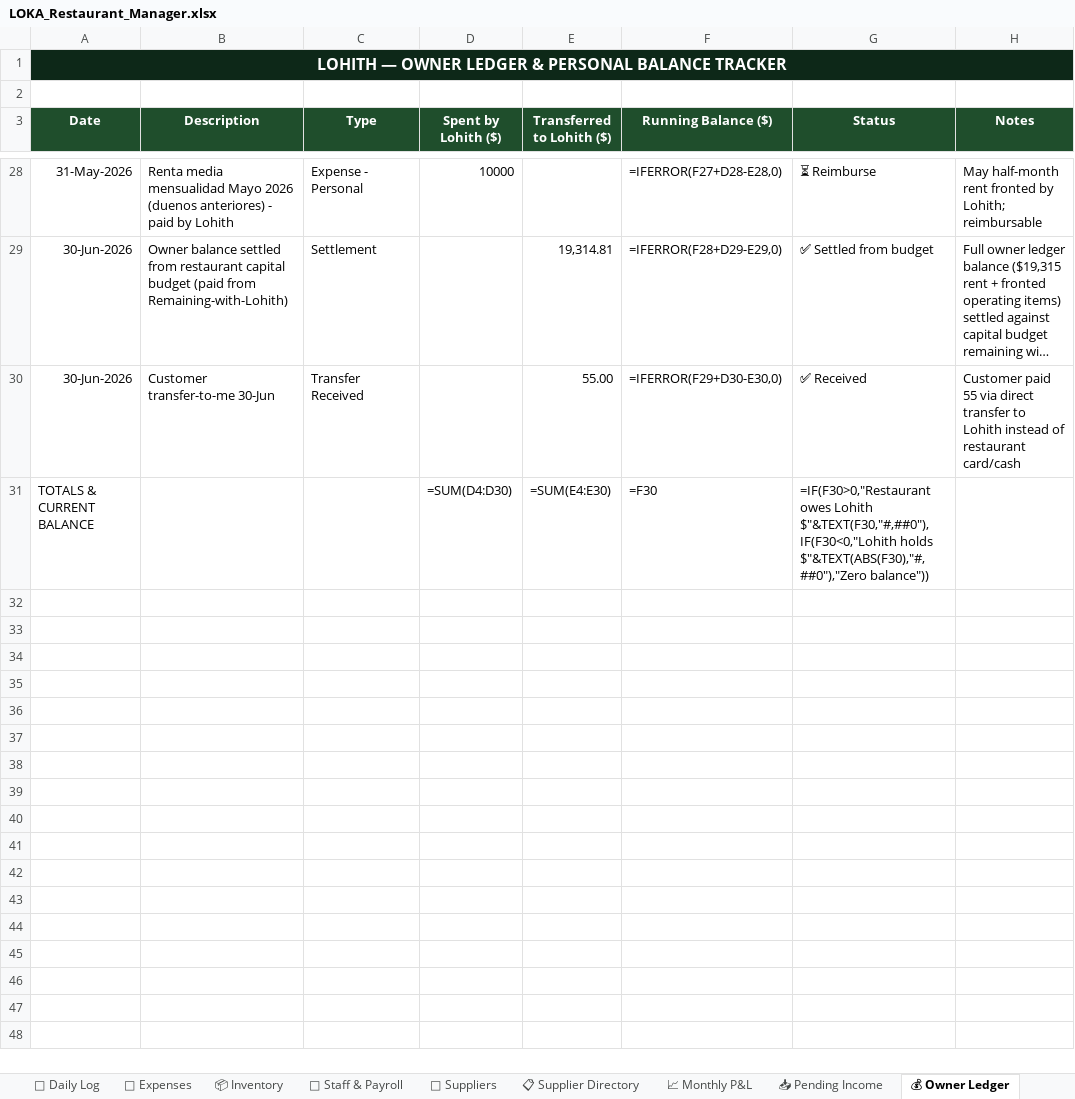
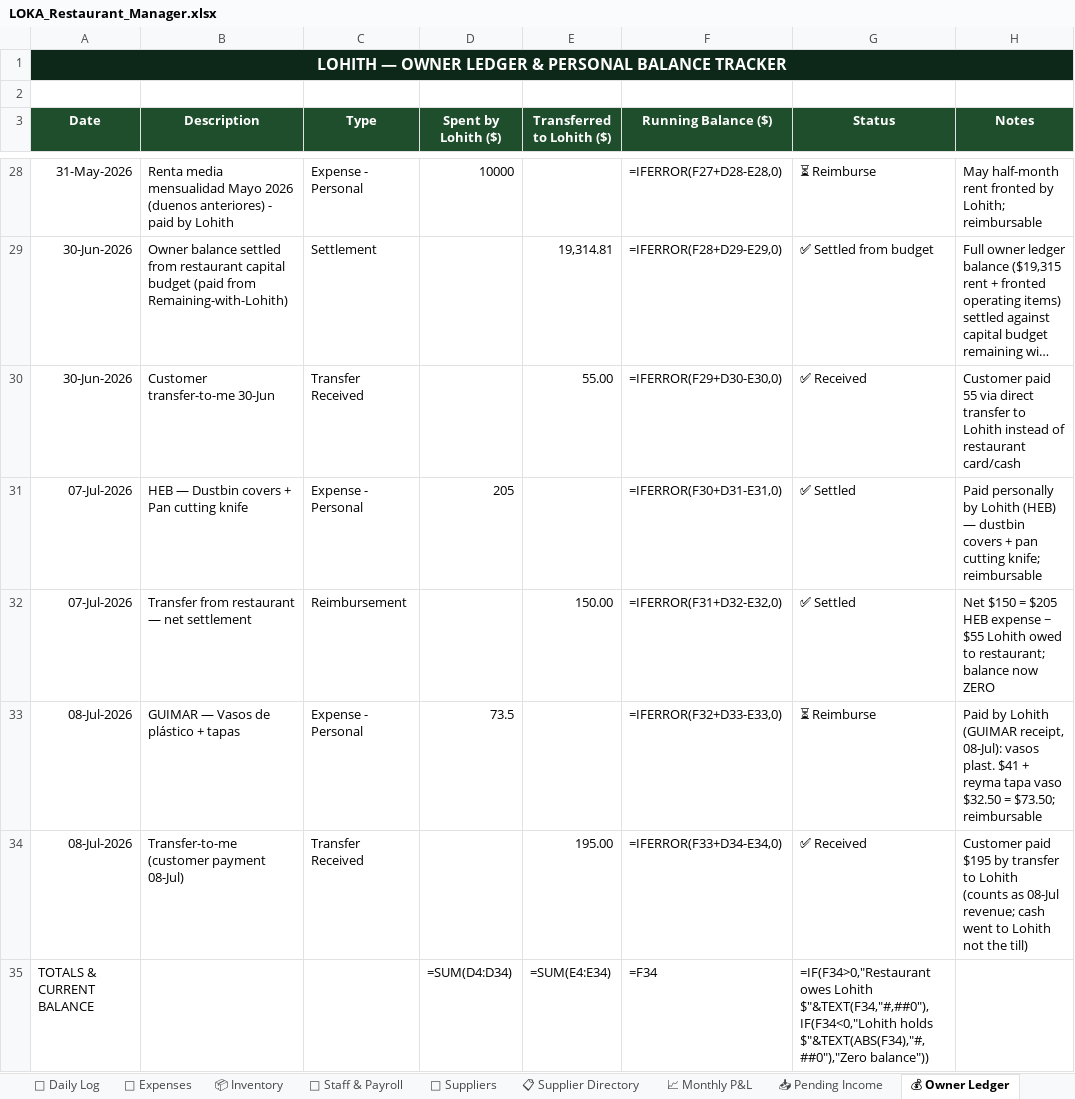
Before and after one commit to mirchimexico-coder/LOKA, an Excel workbook: LOKA_Restaurant_Manager.xlsx, sheet 💰 Owner Ledger, drawn as a sheet; only a part is shown, gaps mark what is left out; long unchanged cells end in …; values as stored, in another font and other column widths than the file's, no borders; formulas without a stored value are shown as written; addresses are those after the commit; the diff names each change by its address in the sheet, - before the commit and + after, or states it on an @@ line.

```diff
--- a/LOKA_Restaurant_Manager.xlsx (sheet 💰 Owner Ledger)
+++ b/LOKA_Restaurant_Manager.xlsx (sheet 💰 Owner Ledger)
+row 31: 07-Jul-2026 | HEB — Dustbin covers + Pan cutting knife | Expense - Personal | 205 |  | =IFERROR(F30+D31-E31,0) | ✅ Settled | Paid personally by Lohith (HEB) — dustbin covers + pan cutting knife; reimbursable
+row 32: 07-Jul-2026 | Transfer from restaurant — net settlement | Reimbursement |  | 150.00 | =IFERROR(F31+D32-E32,0) | ✅ Settled | Net $150 = $205 HEB expense − $55 Lohith owed to restaurant; balance now ZERO
+row 33: 08-Jul-2026 | GUIMAR — Vasos de plástico + tapas | Expense - Personal | 73.5 |  | =IFERROR(F32+D33-E33,0) | ⏳ Reimburse | Paid by Lohith (GUIMAR receipt, 08-Jul): vasos plast. $41 + reyma tapa vaso $32.50 = $73.50; reimbursable
+row 34: 08-Jul-2026 | Transfer-to-me (customer payment 08-Jul) | Transfer Received |  | 195.00 | =IFERROR(F33+D34-E34,0) | ✅ Received | Customer paid $195 by transfer to Lohith (counts as 08-Jul revenue; cash went to Lohith not the till)
-D35 (Spent by Lohith ($)): =SUM(D4:D30)
+D35 (Spent by Lohith ($)): =SUM(D4:D34)
-E35 (Transferred to Lohith ($)): =SUM(E4:E30)
+E35 (Transferred to Lohith ($)): =SUM(E4:E34)
-F35 (Running Balance ($)): =F30
+F35 (Running Balance ($)): =F34
-G35 (Status): =IF(F30>0,"Restaurant owes Lohith $"&TEXT(F30,"#,##0"),IF(F30<0,"Lohith holds $"&TEXT(ABS(F30),"#,##0"),"Zero balance"))
+G35 (Status): =IF(F34>0,"Restaurant owes Lohith $"&TEXT(F34,"#,##0"),IF(F34<0,"Lohith holds $"&TEXT(ABS(F34),"#,##0"),"Zero balance"))
```
Also changed, not shown: sheet 📈 Monthly P&L, sheet 💸 Expenses, sheet Capital & Ownership, sheet 📅 Daily Log, 24 other files.
